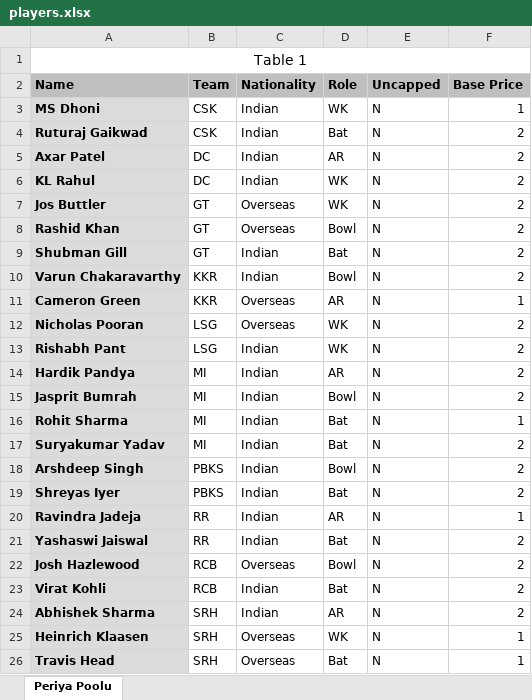
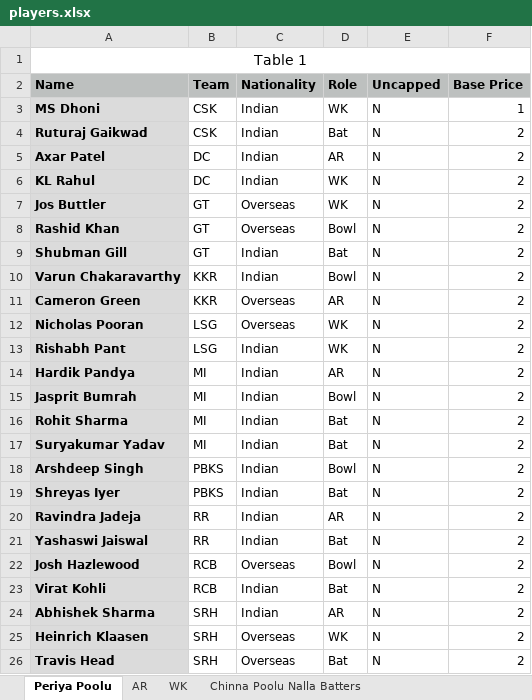
Before and after one commit to mkishore98/IPL-Auctions-2026, an Excel workbook: players.xlsx, sheet Periya Poolu, drawn as a sheet; values as stored, in another font and other column widths than the file's, no borders; the diff names each change by its address in the sheet, - before the commit and + after, or states it on an @@ line.

```diff
--- a/players.xlsx (sheet Periya Poolu)
+++ b/players.xlsx (sheet Periya Poolu)
+sheet tab: AR
+sheet tab: WK
+sheet tab: Chinna Poolu Nalla Batters
-F11 (Base Price): 1
+F11 (Base Price): 2
-F16 (Base Price): 1
+F16 (Base Price): 2
-F20 (Base Price): 1
+F20 (Base Price): 2
-F25:F26 (Base Price): 1
+F25:F26 (Base Price): 2
```
Also changed, not shown: other sheet tabs.
